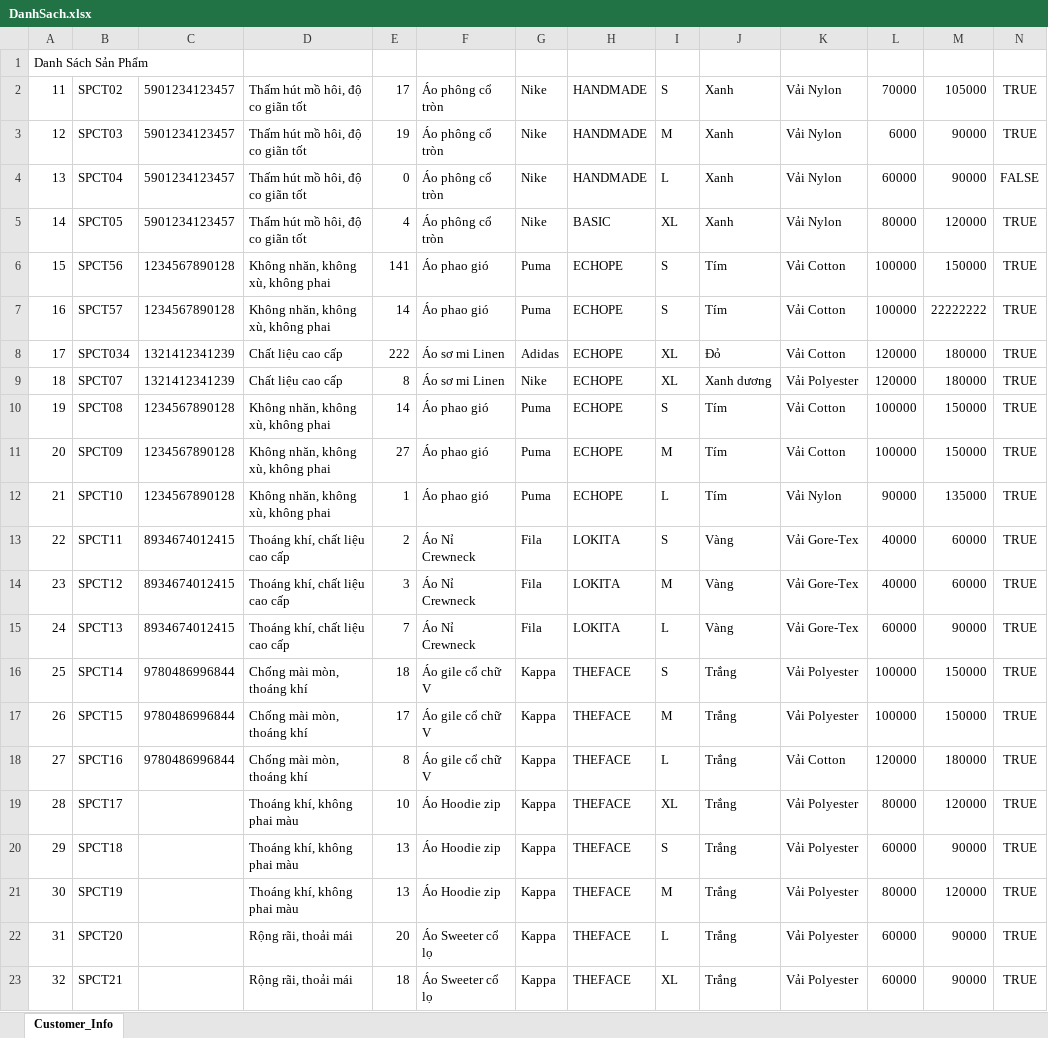
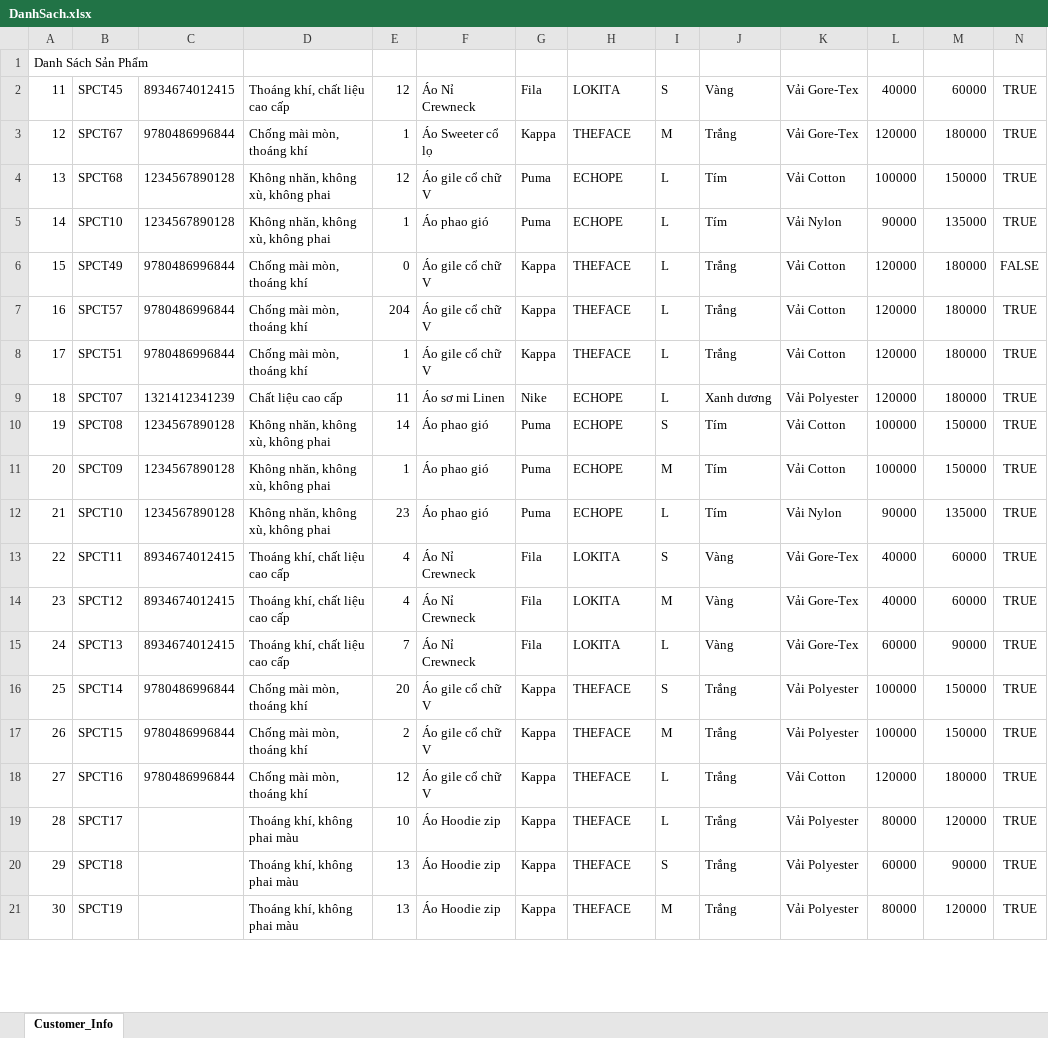
Before and after one commit to ph28599/DA1_SP24_N6, an Excel workbook: DanhSach.xlsx, sheet Customer_Info, drawn as a sheet; only a part is shown; values as stored, in another font and other column widths than the file's, no borders; removed rows and columns are numbered as before the commit, all else as after; the diff covers the shown part only; the diff names each change by its address in the sheet, - before the commit and + after, or states it on an @@ line.

```diff
--- a/DanhSach.xlsx (sheet Customer_Info)
+++ b/DanhSach.xlsx (sheet Customer_Info)
-row 2: 11 | SPCT02 | 5901234123457 | Thấm hút mồ hôi, độ co giãn tốt | 17 | Áo phông cổ tròn | Nike | HANDMADE | S | Xanh | Vải Nylon | 70000 | 105000 | TRUE
-row 3: 12 | SPCT03 | 5901234123457 | Thấm hút mồ hôi, độ co giãn tốt | 19 | Áo phông cổ tròn | Nike | HANDMADE | M | Xanh | Vải Nylon | 6000 | 90000 | TRUE
-row 4: 13 | SPCT04 | 5901234123457 | Thấm hút mồ hôi, độ co giãn tốt | 0 | Áo phông cổ tròn | Nike | HANDMADE | L | Xanh | Vải Nylon | 60000 | 90000 | FALSE
-row 5: 14 | SPCT05 | 5901234123457 | Thấm hút mồ hôi, độ co giãn tốt | 4 | Áo phông cổ tròn | Nike | BASIC | XL | Xanh | Vải Nylon | 80000 | 120000 | TRUE
+row 2: 11 | SPCT45 | 8934674012415 | Thoáng khí, chất liệu cao cấp | 12 | Áo Nỉ Crewneck | Fila | LOKITA | S | Vàng | Vải Gore-Tex | 40000 | 60000 | TRUE
+row 3: 12 | SPCT67 | 9780486996844 | Chống mài mòn, thoáng khí | 1 | Áo Sweeter cổ lọ | Kappa | THEFACE | M | Trắng | Vải Gore-Tex | 120000 | 180000 | TRUE
@@ column A renumbered between rows 4 and 60 @@
-B4: SPCT56
+B4: SPCT68
-E4: 141
+E4: 12
-F4: Áo phao gió
+F4: Áo gile cổ chữ V
-I4:I5: S
+I4:I5: L
-B5: SPCT57
+B5: SPCT10
-E5: 14
+E5: 1
-K5: Vải Cotton
+K5: Vải Nylon
-L5: 100000
+L5: 90000
-M5: 22222222
+M5: 135000
-row 8: 17 | SPCT034 | 1321412341239 | Chất liệu cao cấp | 222 | Áo sơ mi Linen | Adidas | ECHOPE | XL | Đỏ | Vải Cotton | 120000 | 180000 | TRUE
+row 6: 15 | SPCT49 | 9780486996844 | Chống mài mòn, thoáng khí | 0 | Áo gile cổ chữ V | Kappa | THEFACE | L | Trắng | Vải Cotton | 120000 | 180000 | FALSE
+row 7: 16 | SPCT57 | 9780486996844 | Chống mài mòn, thoáng khí | 204 | Áo gile cổ chữ V | Kappa | THEFACE | L | Trắng | Vải Cotton | 120000 | 180000 | TRUE
+row 8: 17 | SPCT51 | 9780486996844 | Chống mài mòn, thoáng khí | 1 | Áo gile cổ chữ V | Kappa | THEFACE | L | Trắng | Vải Cotton | 120000 | 180000 | TRUE
-E9: 8
+E9: 11
-I9: XL
+I9: L
-E11: 27
+E11: 1
-E12: 1
+E12: 23
-E13: 2
+E13: 4
-E14: 3
+E14: 4
-E16: 18
+E16: 20
-E17: 17
+E17: 2
-E18: 8
+E18: 12
-I19: XL
+I19: L
-row 22: 31 | SPCT20 |  | Rộng rãi, thoải mái | 20 | Áo Sweeter cổ lọ | Kappa | THEFACE | L | Trắng | Vải Polyester | 60000 | 90000 | TRUE
-row 23: 32 | SPCT21 |  | Rộng rãi, thoải mái | 18 | Áo Sweeter cổ lọ | Kappa | THEFACE | XL | Trắng | Vải Polyester | 60000 | 90000 | TRUE
```
Also changed, not shown: 28 added rows, 9 removed rows and 40 edited cells elsewhere in this sheet, 7 other files.
